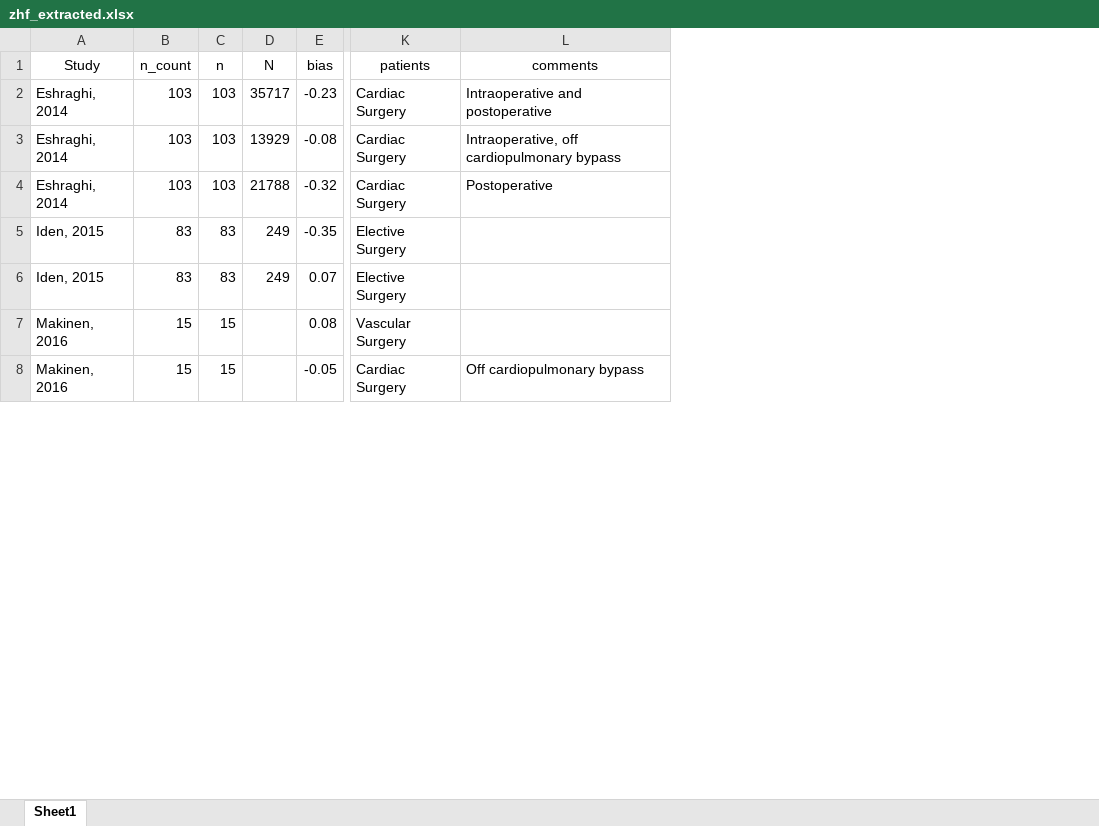
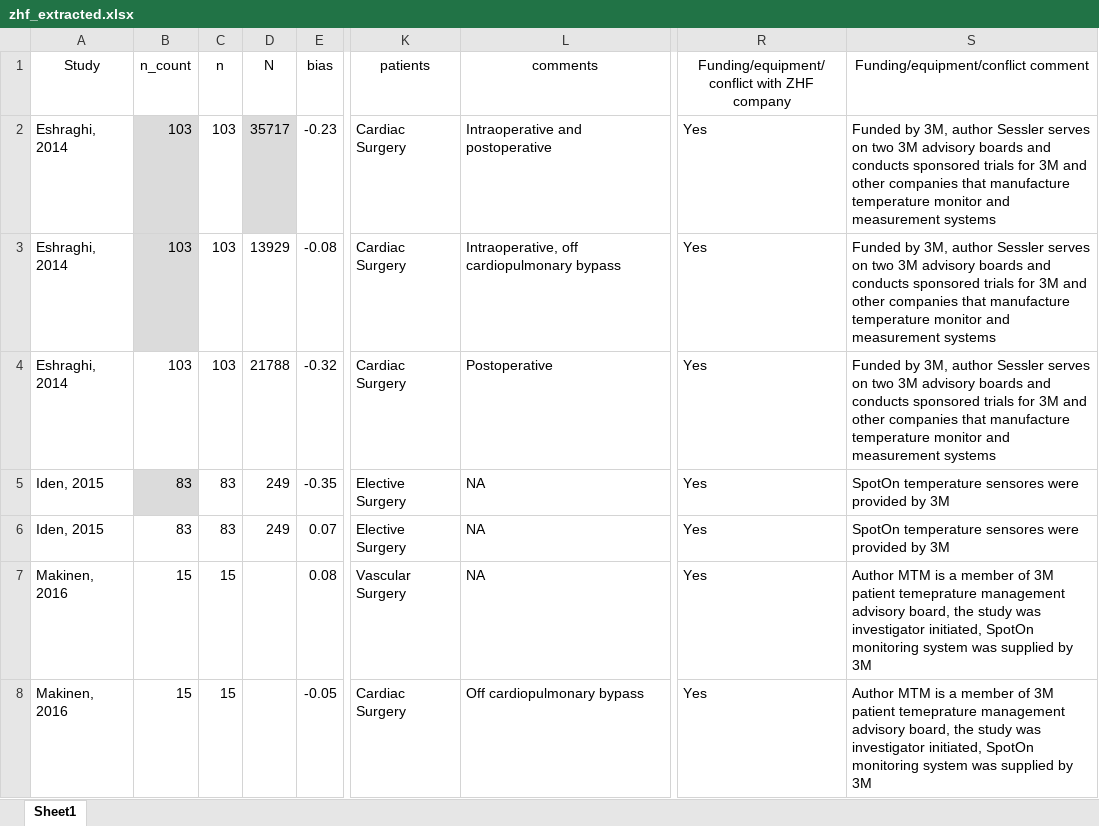
Before and after one commit to awconway/zhf-review, an Excel workbook: zhf_extracted.xlsx, sheet Sheet1, drawn as a sheet; only a part is shown, gaps mark what is left out; values as stored, in another font and other column widths than the file's, no borders; the diff covers the shown part only; the diff names each change by its address in the sheet, - before the commit and + after, or states it on an @@ line.

```diff
--- a/zhf_extracted.xlsx (sheet Sheet1)
+++ b/zhf_extracted.xlsx (sheet Sheet1)
+column R, rows 1-8: Funding/equipment/conflict with ZHF company | Yes | Yes | Yes | Yes | Yes | Yes | Yes
+column S, rows 1-8: Funding/equipment/conflict comment | Funded by 3M, author Sessler serves on two 3M advisory boards and conducts sponsored trials for 3M and other companies that manufacture temperature monitor and measurement systems | Funded by 3M, author Sessler serves on two 3M advisory boards and conducts sponsored trials for 3M and other companies that manufacture temperature monitor and measurement systems | Funded by 3M, author Sessler serves on two 3M advisory boards and conducts sponsored trials for 3M and other companies that manufacture temperature monitor and measurement systems | SpotOn temperature sensores were provided by 3M | SpotOn temperature sensores were provided by 3M | Author MTM is a member of 3M patient temeprature management advisory board, the study was investigator initiated, SpotOn monitoring system was supplied by 3M | Author MTM is a member of 3M patient temeprature management advisory board, the study was investigator initiated, SpotOn monitoring system was supplied by 3M
-B2:B3 fill: none
+B2:B3 fill: #DBDBDB
-D2 fill: none
+D2 fill: #DBDBDB
-B5 fill: none
+B5 fill: #DBDBDB
-L5:L7 (comments): (empty)
+L5:L7 (comments): NA
```
Also changed, not shown: 2 added rows, 15 edited cells and cell formats elsewhere in this sheet, sum_findings.xlsx, 2 other files.
